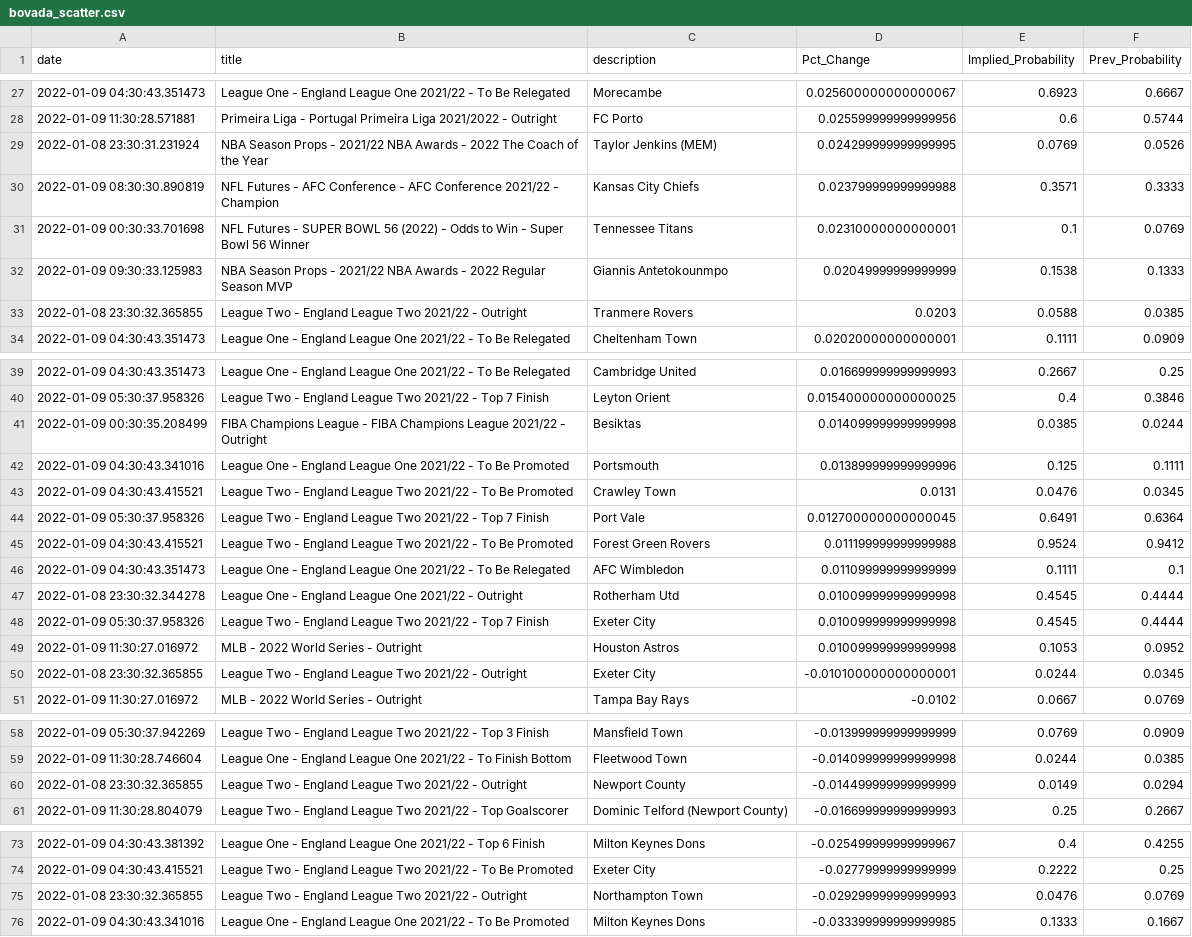
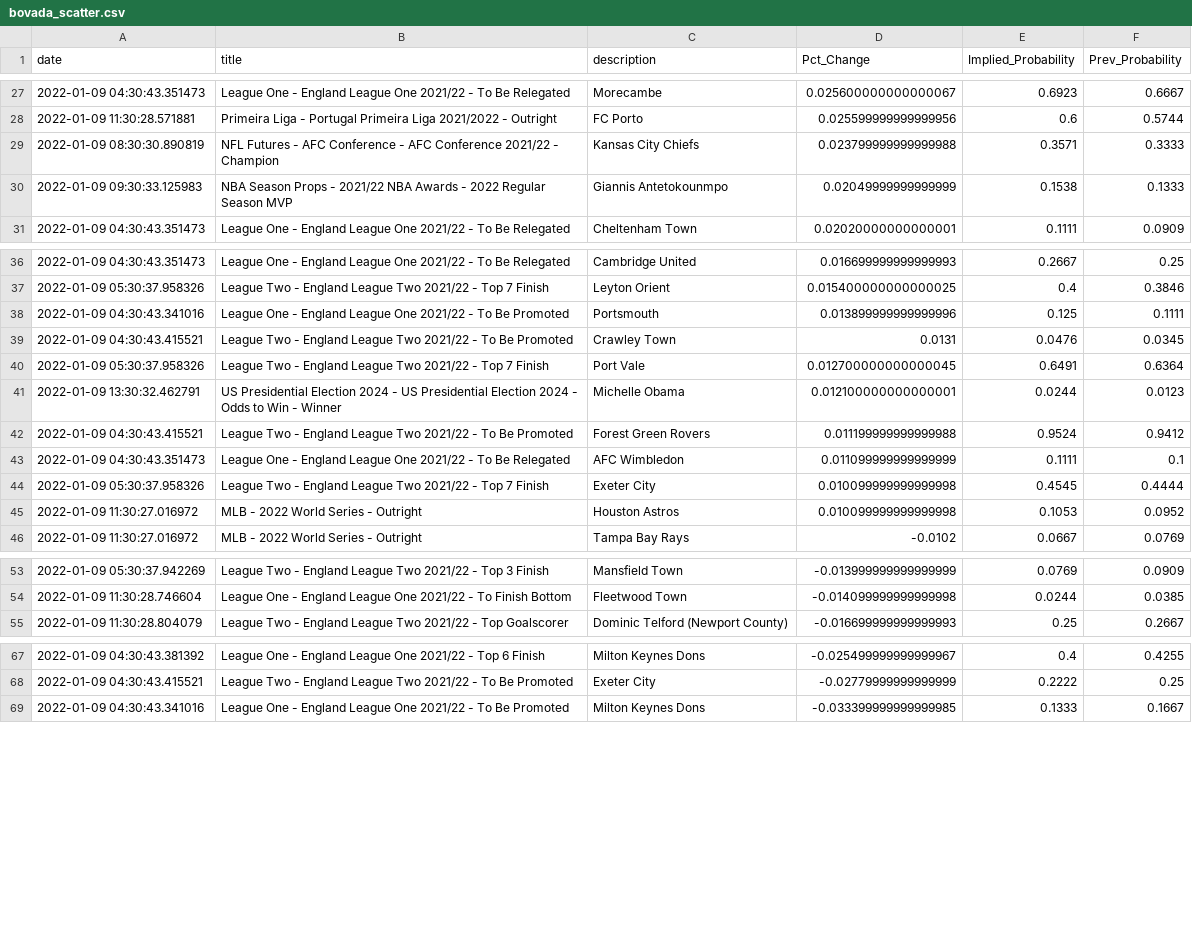
Before and after one commit to aaroncolesmith/bovada, a CSV file: bovada_scatter.csv, drawn as a sheet; only a part is shown, gaps mark what is left out; removed rows and columns are numbered as before the commit, all else as after; the diff covers the shown part only; the diff names each change by its address in the sheet, - before the commit and + after, or states it on an @@ line.

Commit message:
colab_commit

```diff
--- a/bovada_scatter.csv
+++ b/bovada_scatter.csv
-row 29: 2022-01-08 23:30:31.231924 | NBA Season Props - 2021/22 NBA Awards - 2022 The Coach of the Year | Taylor Jenkins (MEM) | 0.024299999999999995 | 0.0769 | 0.0526
-row 31: 2022-01-09 00:30:33.701698 | NFL Futures - SUPER BOWL 56 (2022) - Odds to Win - Super Bowl 56 Winner | Tennessee Titans | 0.02310000000000001 | 0.1 | 0.0769
-row 33: 2022-01-08 23:30:32.365855 | League Two - England League Two 2021/22 - Outright | Tranmere Rovers | 0.0203 | 0.0588 | 0.0385
-row 41: 2022-01-09 00:30:35.208499 | FIBA Champions League - FIBA Champions League 2021/22 - Outright | Besiktas | 0.014099999999999998 | 0.0385 | 0.0244
+row 41: 2022-01-09 13:30:32.462791 | US Presidential Election 2024 - US Presidential Election 2024 - Odds to Win - Winner | Michelle Obama | 0.012100000000000001 | 0.0244 | 0.0123
-row 47: 2022-01-08 23:30:32.344278 | League One - England League One 2021/22 - Outright | Rotherham Utd | 0.010099999999999998 | 0.4545 | 0.4444
-row 50: 2022-01-08 23:30:32.365855 | League Two - England League Two 2021/22 - Outright | Exeter City | -0.010100000000000001 | 0.0244 | 0.0345
-row 60: 2022-01-08 23:30:32.365855 | League Two - England League Two 2021/22 - Outright | Newport County | -0.014499999999999999 | 0.0149 | 0.0294
-row 75: 2022-01-08 23:30:32.365855 | League Two - England League Two 2021/22 - Outright | Northampton Town | -0.029299999999999993 | 0.0476 | 0.0769
```
Also changed, not shown: 3 moved rows elsewhere in this file.
